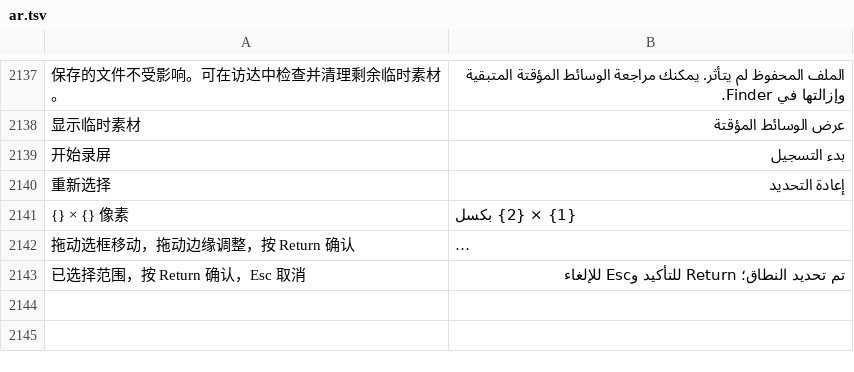
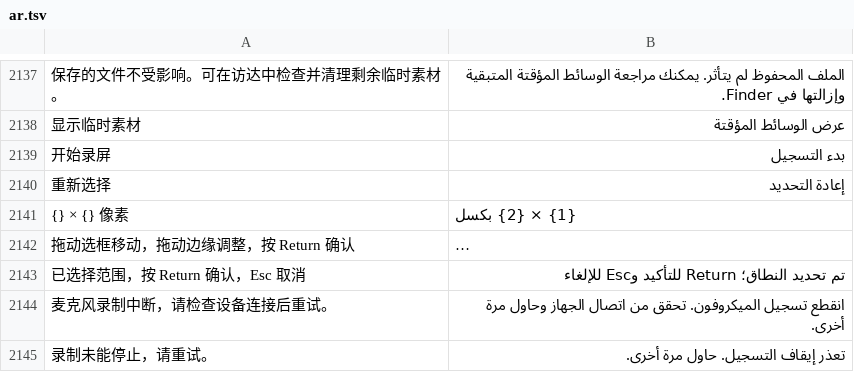
Before and after one commit to ysicing/XStats, a TSV file: Packages/XStatsKit/Sources/Localization/Resources/ar.tsv, drawn as a sheet; only a part is shown, gaps mark what is left out; long unchanged cells end in …; the diff names each change by its address in the sheet, - before the commit and + after, or states it on an @@ line.

```diff
--- a/Packages/XStatsKit/Sources/Localization/Resources/ar.tsv
+++ b/Packages/XStatsKit/Sources/Localization/Resources/ar.tsv
+row 2144: 麦克风录制中断，请检查设备连接后重试。 | انقطع تسجيل الميكروفون. تحقق من اتصال الجهاز وحاول مرة أخرى.
+row 2145: 录制未能停止，请重试。 | تعذر إيقاف التسجيل. حاول مرة أخرى.
```
Also changed, not shown: Packages/XStatsKit/Sources/Localization/Resources/de.tsv, Packages/XStatsKit/Sources/Localization/Resources/es.tsv, 19 other files.
